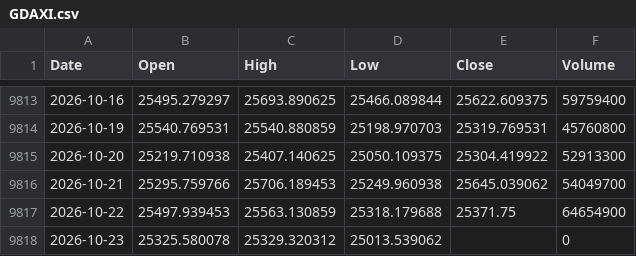
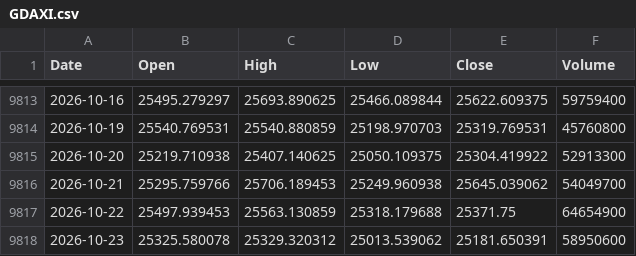
Before and after one commit to flytothejy/market-data, a CSV file: data/GDAXI.csv, drawn as a sheet; only a part is shown, gaps mark what is left out.

```diff
--- a/data/GDAXI.csv
+++ b/data/GDAXI.csv
@@ -9817,2 +9817,2 @@ Date,Open,High,Low,Close,Volume
 2026-10-22,25497.939453,25563.130859,25318.179688,25371.75,64654900
-2026-10-23,25325.580078,25329.320312,25013.539062,,0
+2026-10-23,25325.580078,25329.320312,25013.539062,25181.650391,58950600
```
Also changed, not shown: data/1321_T.csv, data/FTSE.csv, 29 other files.
